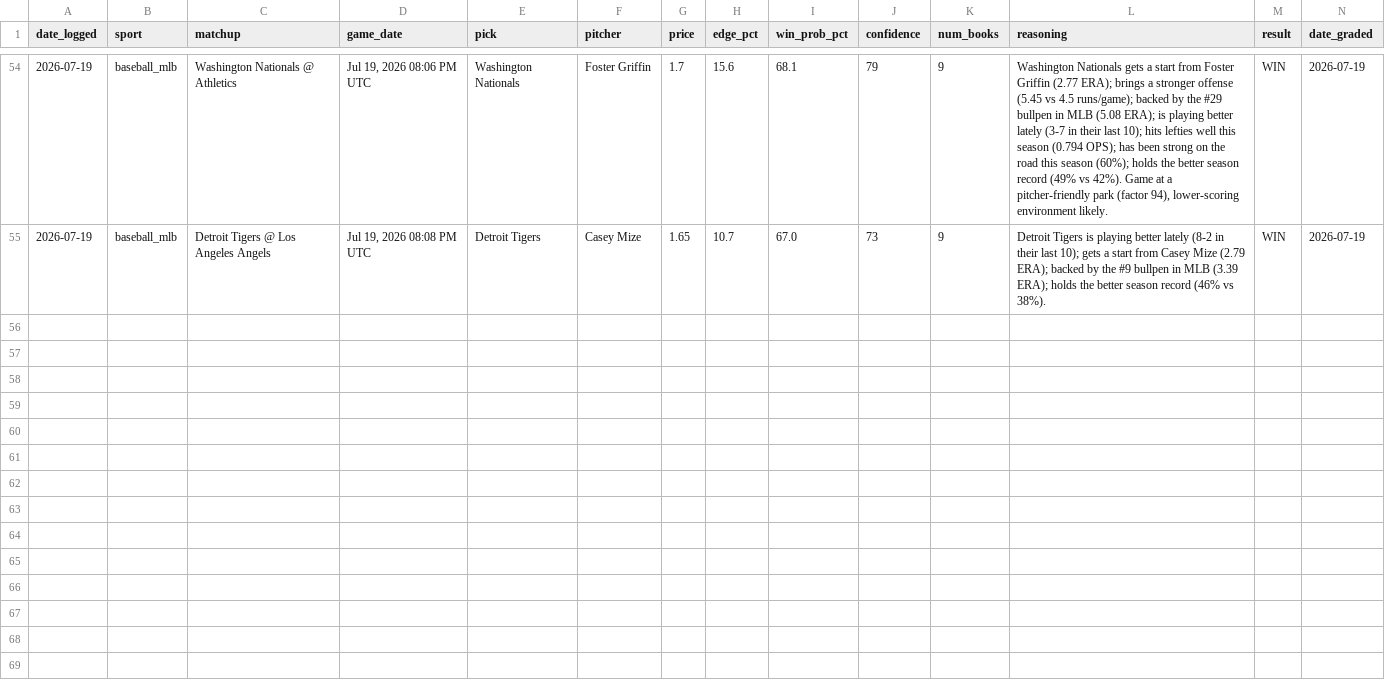
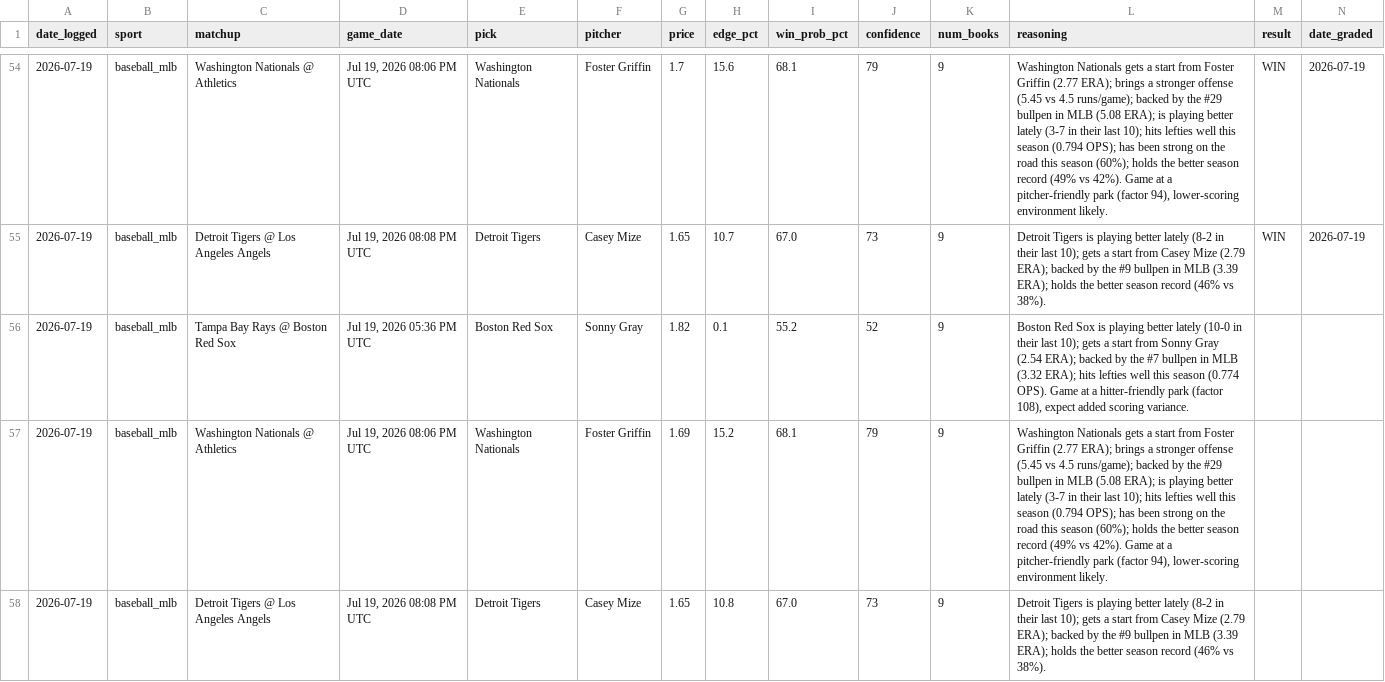
Before and after one commit to alev-12/betting-bot-showcase, a CSV file: picks_log.csv, drawn as a sheet; only a part is shown, gaps mark what is left out; the diff names each change by its address in the sheet, - before the commit and + after, or states it on an @@ line.

```diff
--- a/picks_log.csv
+++ b/picks_log.csv
+row 56: 2026-07-19 | baseball_mlb | Tampa Bay Rays @ Boston Red Sox | Jul 19, 2026 05:36 PM UTC | Boston Red Sox | Sonny Gray | 1.82 | 0.1 | 55.2 | 52 | 9 | Boston Red Sox is playing better lately (10-0 in their last 10); gets a start from Sonny Gray (2.54 ERA); backed by the #7 bullpen in MLB (3.32 ERA); hits lefties well this season (0.774 OPS). Game at a hitter-friendly park (factor 108), expect added scoring variance.
+row 57: 2026-07-19 | baseball_mlb | Washington Nationals @ Athletics | Jul 19, 2026 08:06 PM UTC | Washington Nationals | Foster Griffin | 1.69 | 15.2 | 68.1 | 79 | 9 | Washington Nationals gets a start from Foster Griffin (2.77 ERA); brings a stronger offense (5.45 vs 4.5 runs/game); backed by the #29 bullpen in MLB (5.08 ERA); is playing better lately (3-7 in their last 10); hits lefties well this season (0.794 OPS); has been strong on the road this season (60%); holds the better season record (49% vs 42%). Game at a pitcher-friendly park (factor 94), lower-scoring environment likely.
+row 58: 2026-07-19 | baseball_mlb | Detroit Tigers @ Los Angeles Angels | Jul 19, 2026 08:08 PM UTC | Detroit Tigers | Casey Mize | 1.65 | 10.8 | 67.0 | 73 | 9 | Detroit Tigers is playing better lately (8-2 in their last 10); gets a start from Casey Mize (2.79 ERA); backed by the #9 bullpen in MLB (3.39 ERA); holds the better season record (46% vs 38%).
```
